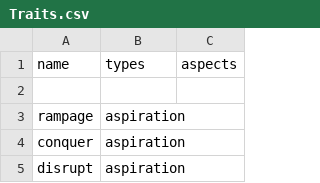
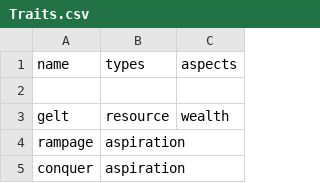
Before and after one commit to FluentZap/warclub, a CSV file: Traits.csv, drawn as a sheet; only a part is shown; the shorter side is filled out with more unchanged rows.

```diff
--- a/Traits.csv
+++ b/Traits.csv
@@ -2,2 +2,3 @@ name                               |types            |aspects
 
+gelt                               |resource         |wealth
 rampage                            |aspiration       |
```
Also changed, not shown: Units.csv, 3 other files.
